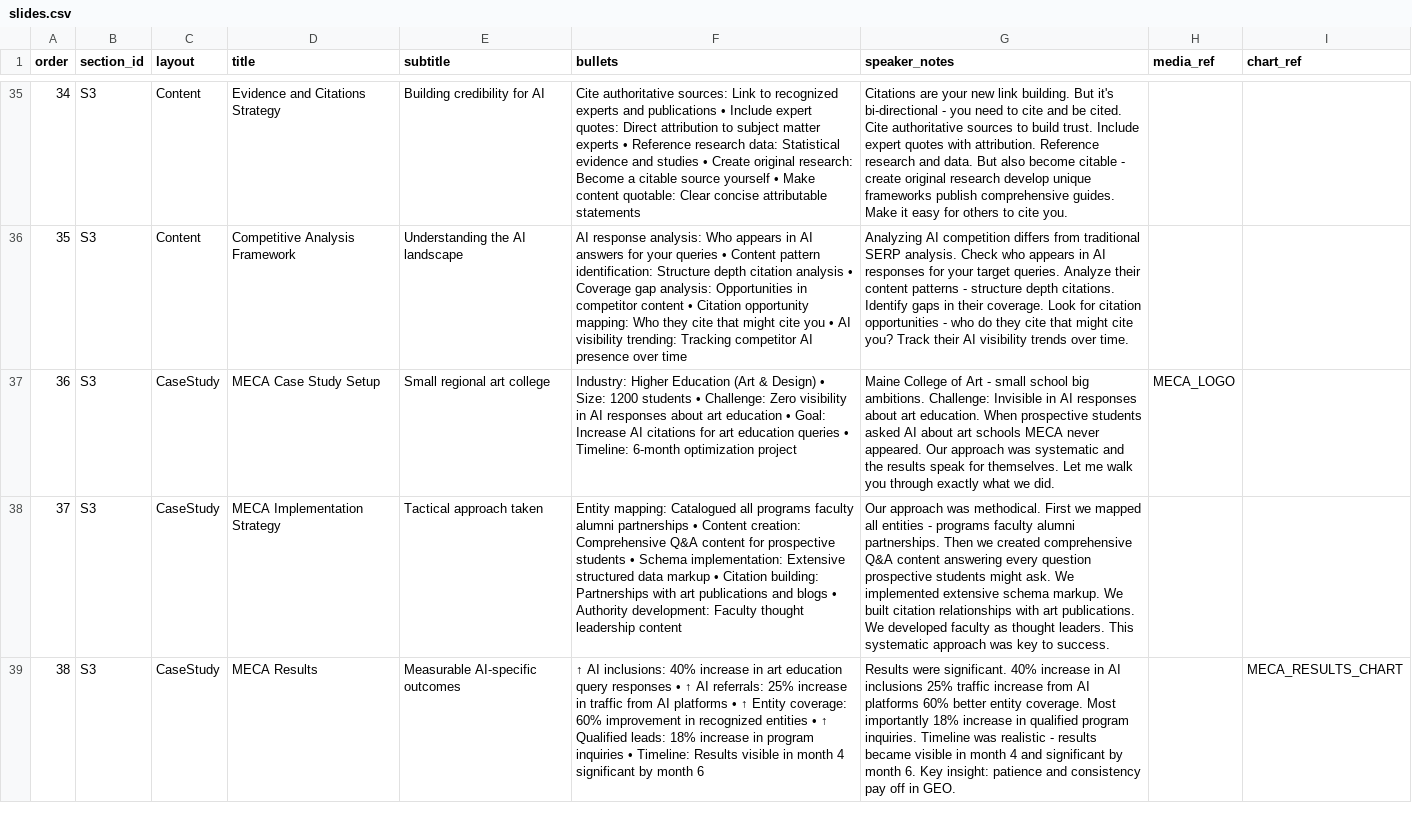
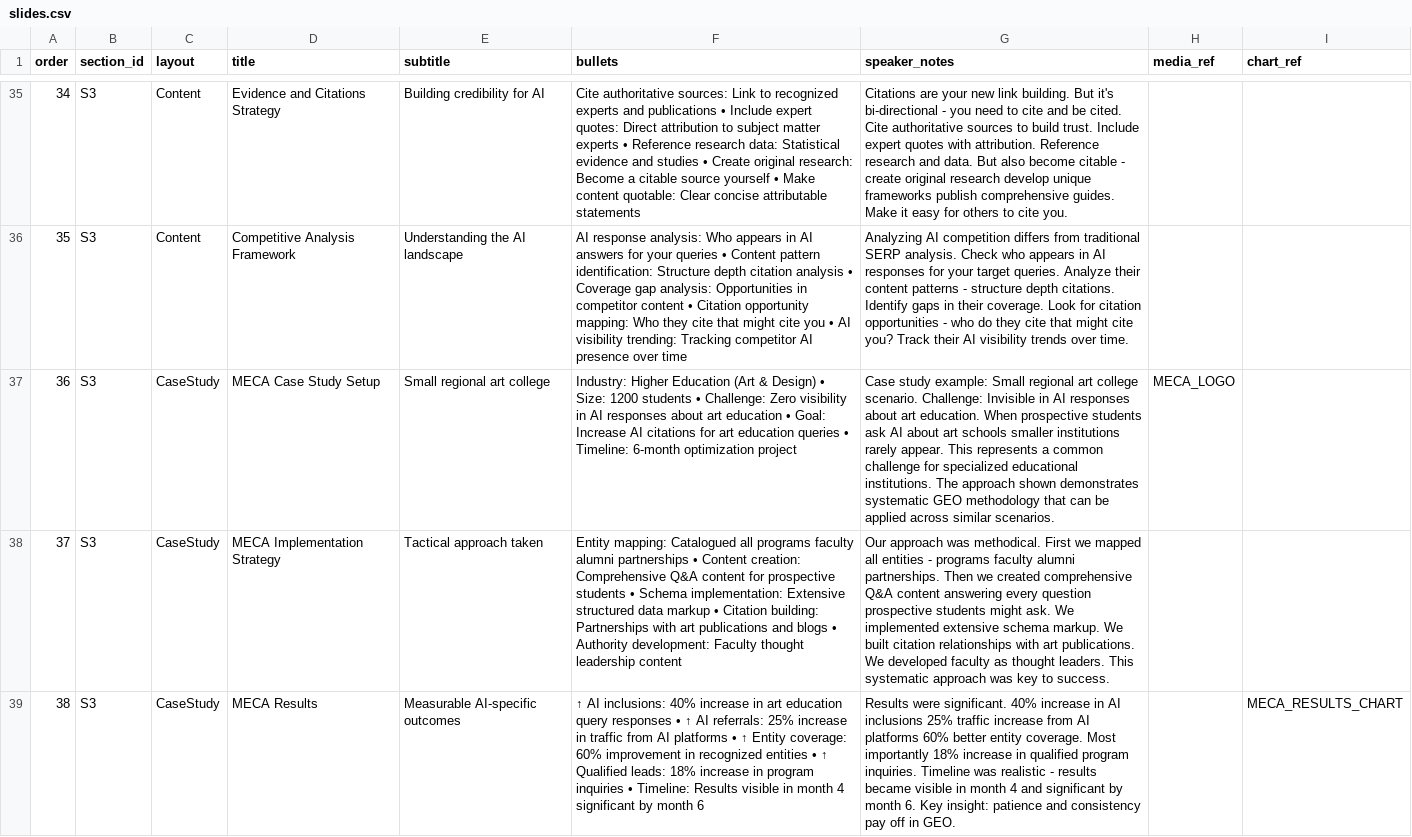
Before and after one commit to willscott-v2/smx-oct-slides, a CSV file: slides.csv, drawn as a sheet; only a part is shown, gaps mark what is left out; the diff covers the shown part only; the diff names each change by its address in the sheet, - before the commit and + after, or states it on an @@ line.

```diff
--- a/slides.csv
+++ b/slides.csv
-G37 (speaker_notes): Maine College of Art - small school big ambitions. Challenge: Invisible in AI responses about art education. When prospective students asked AI about art schools MECA never appeared. Our approach was systematic and the results speak for themselves. Let me walk you through exactly what we did.
+G37 (speaker_notes): Case study example: Small regional art college scenario. Challenge: Invisible in AI responses about art education. When prospective students ask AI about art schools smaller institutions rarely appear. This represents a common challenge for specialized educational institutions. The approach shown demonstrates systematic GEO methodology that can be applied across similar scenarios.
```
Also changed, not shown: 4 edited cells elsewhere in this file.
